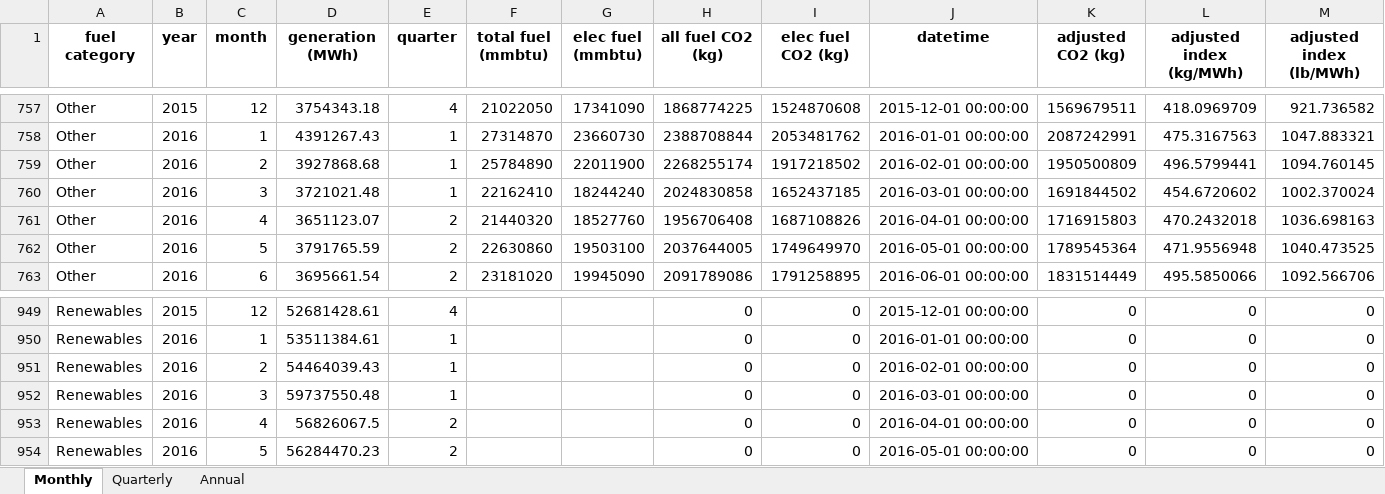
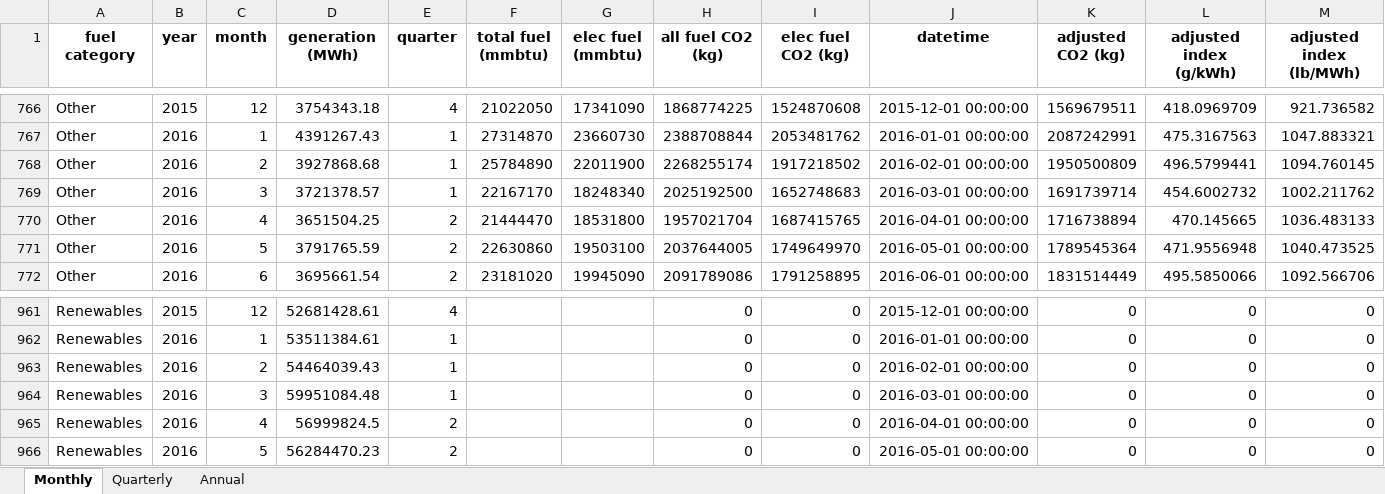
Before and after one commit to EmissionsIndex/Emissions-Index, an Excel workbook: Calculated values/2017/2017 Q1 US Generation By Fuel Type.xlsx, sheet Monthly, drawn as a sheet; only a part is shown, gaps mark what is left out; values as stored, in another font and other column widths than the file's, no borders; addresses are those after the commit; the diff covers the shown part only; the diff names each change by its address in the sheet, - before the commit and + after, or states it on an @@ line.

```diff
--- a/Calculated values/2017/2017 Q1 US Generation By Fuel Type.xlsx (sheet Monthly)
+++ b/Calculated values/2017/2017 Q1 US Generation By Fuel Type.xlsx (sheet Monthly)
-L1: adjusted index (kg/MWh)
+L1: adjusted index (g/kWh)
-D769 (generation (MWh)): 3721021.48
+D769 (generation (MWh)): 3721378.57
-F769 (total fuel (mmbtu)): 22162410
+F769 (total fuel (mmbtu)): 22167170
-G769 (elec fuel (mmbtu)): 18244240
+G769 (elec fuel (mmbtu)): 18248340
-H769 (all fuel CO2 (kg)): 2024830858
+H769 (all fuel CO2 (kg)): 2025192500
-I769 (elec fuel CO2 (kg)): 1652437185
+I769 (elec fuel CO2 (kg)): 1652748683
-K769 (adjusted CO2 (kg)): 1691844502
+K769 (adjusted CO2 (kg)): 1691739714
-L769 (adjusted index (g/kWh)): 454.6720602
+L769 (adjusted index (g/kWh)): 454.6002732
-M769 (adjusted index (lb/MWh)): 1002.370024
+M769 (adjusted index (lb/MWh)): 1002.211762
-D770 (generation (MWh)): 3651123.07
+D770 (generation (MWh)): 3651504.25
-F770 (total fuel (mmbtu)): 21440320
+F770 (total fuel (mmbtu)): 21444470
-G770 (elec fuel (mmbtu)): 18527760
+G770 (elec fuel (mmbtu)): 18531800
-H770 (all fuel CO2 (kg)): 1956706408
+H770 (all fuel CO2 (kg)): 1957021704
-I770 (elec fuel CO2 (kg)): 1687108826
+I770 (elec fuel CO2 (kg)): 1687415765
-K770 (adjusted CO2 (kg)): 1716915803
+K770 (adjusted CO2 (kg)): 1716738894
-L770 (adjusted index (g/kWh)): 470.2432018
+L770 (adjusted index (g/kWh)): 470.145665
-M770 (adjusted index (lb/MWh)): 1036.698163
+M770 (adjusted index (lb/MWh)): 1036.483133
-D964 (generation (MWh)): 59737550.48
+D964 (generation (MWh)): 59951084.48
-D965 (generation (MWh)): 56826067.5
+D965 (generation (MWh)): 56999824.5
```
Also changed, not shown: 15 added rows and 32 edited cells elsewhere in this sheet, sheet Annual, sheet Quarterly, Calculated values/2017/2017 Q1 US Power Sector CO2 Emissions Intensity.xlsx.
